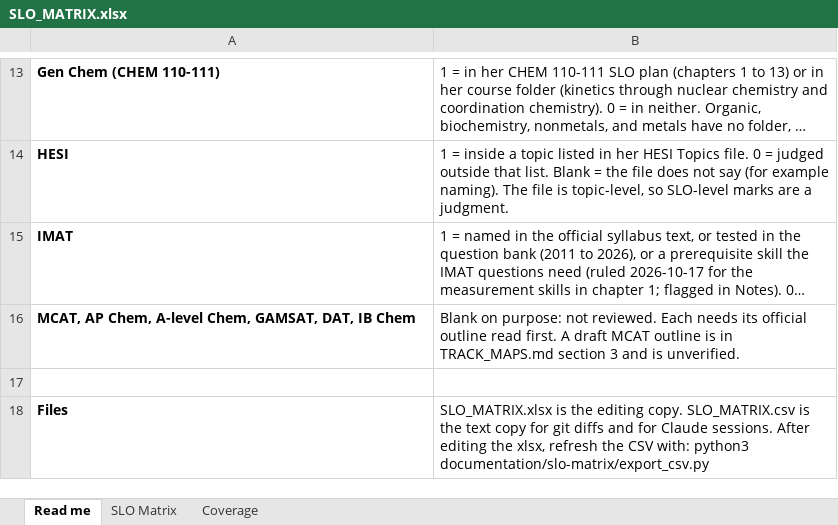
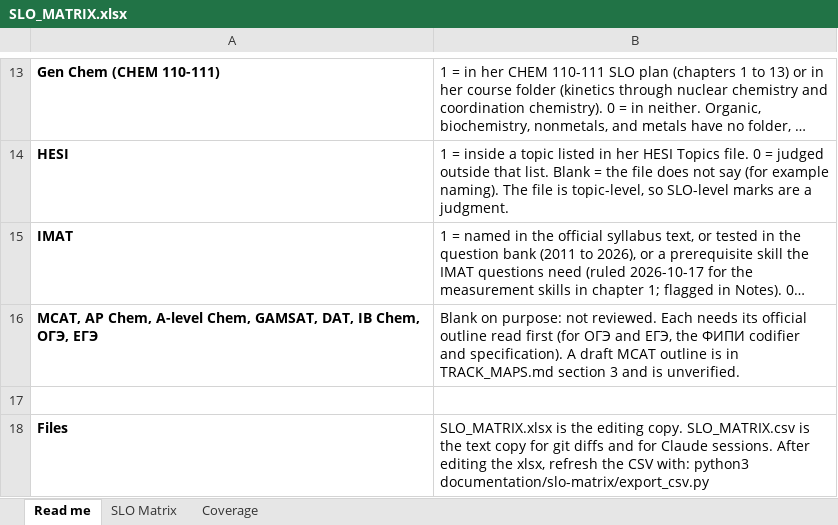
Before and after one commit to chem-coder/chem-games, an Excel workbook: documentation/slo-matrix/SLO_MATRIX.xlsx, sheet Read me, drawn as a sheet; only a part is shown, gaps mark what is left out; long unchanged cells end in …; values as stored, in another font and other column widths than the file's, no borders; the diff names each change by its address in the sheet, - before the commit and + after, or states it on an @@ line.

```diff
--- a/documentation/slo-matrix/SLO_MATRIX.xlsx (sheet Read me)
+++ b/documentation/slo-matrix/SLO_MATRIX.xlsx (sheet Read me)
-A16: …DAT, IB Chem
+A16: …DAT, IB Chem, ОГЭ, ЕГЭ
-B16: …outline read first. A draft…
+B16: …outline read first (for ОГЭ and ЕГЭ, the ФИПИ codifier and specification). A draft…
```
Also changed, not shown: sheet SLO Matrix, sheet Coverage, 2 other files.
